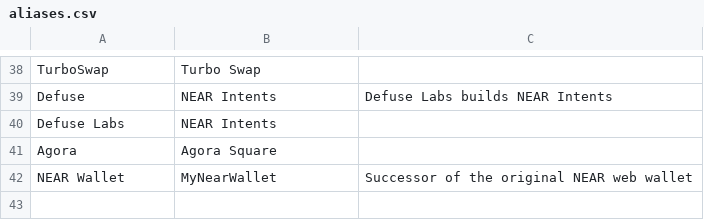
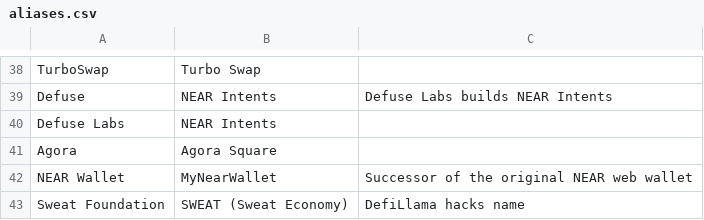
Before and after one commit to wazarat/near-dashboard, a CSV file: data/aliases.csv, drawn as a sheet; only a part is shown, gaps mark what is left out.

```diff
--- a/data/aliases.csv
+++ b/data/aliases.csv
@@ -42 +42,2 @@ Agora,Agora Square,
 NEAR Wallet,MyNearWallet,Successor of the original NEAR web wallet
+Sweat Foundation,SWEAT (Sweat Economy),DefiLlama hacks name
```
Also changed, not shown: data/defillama-map.csv, 39 other files.
